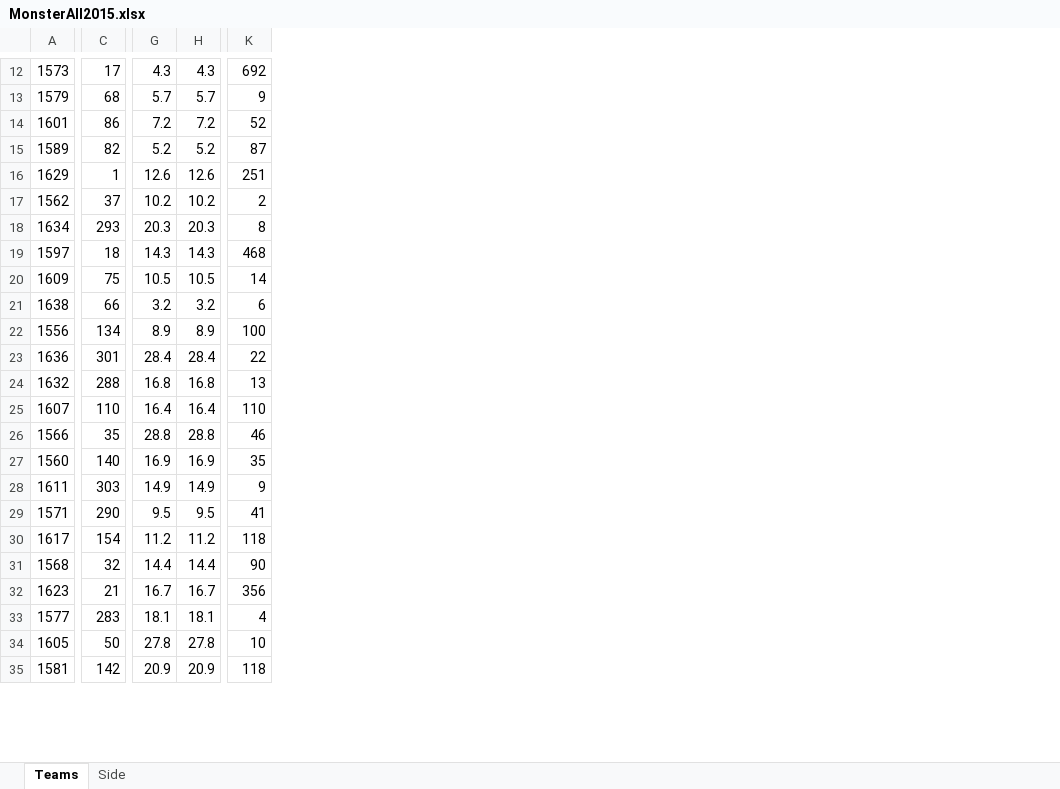
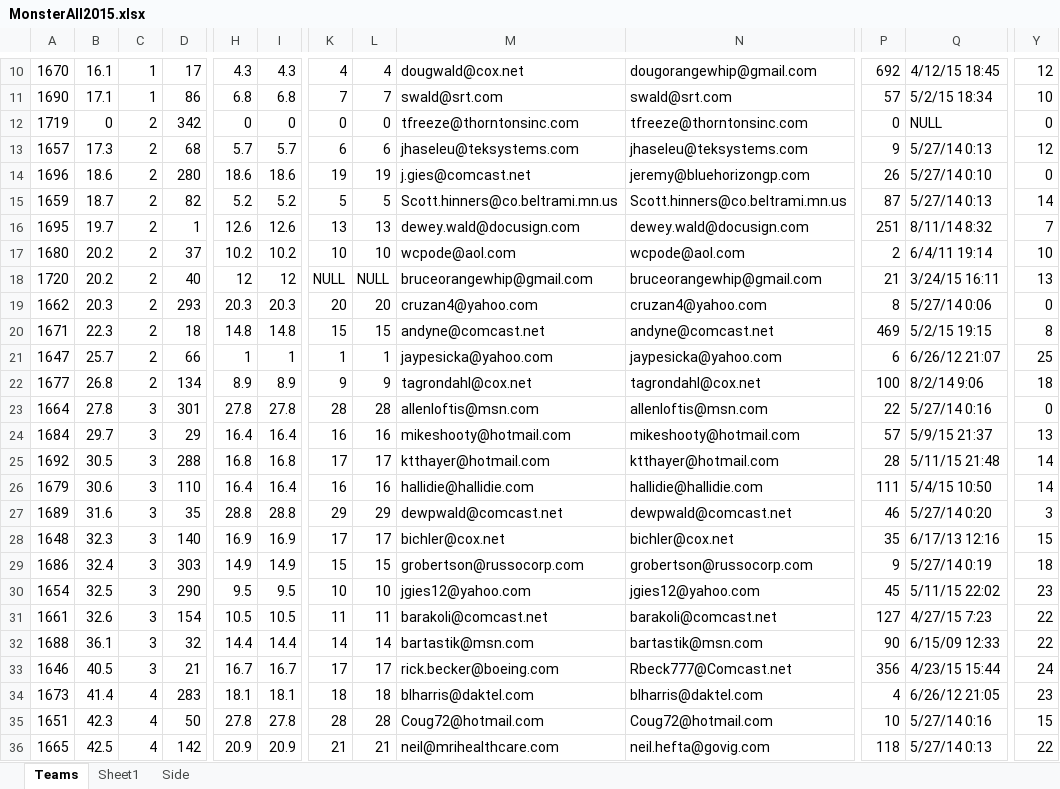
Before and after one commit to monster-golf/monster-golf, an Excel workbook: monster-golf-docs/monster2015/MonsterAll2015.xlsx, sheet Teams, drawn as a sheet; only a part is shown, gaps mark what is left out; values as stored, in another font and other column widths than the file's, no cell formats; removed rows and columns are numbered as before the commit, all else as after; rows hold the shown columns only; the diff covers the shown part only; the diff names each change by its address in the sheet, - before the commit and + after, or states it on an @@ line.

Commit message:
added some more team info.

```diff
--- a/monster-golf-docs/monster2015/MonsterAll2015.xlsx (sheet Teams)
+++ b/monster-golf-docs/monster2015/MonsterAll2015.xlsx (sheet Teams)
+sheet tab: Sheet1
-column A, rows 12-13: 1573 | 1579; rows 15-19: 1589 | 1629 | 1562 | 1634 | 1597; rows 21-35: 1638 | 1556 | 1636 | 1632 | 1607 | 1566 | 1560 | 1611 | 1571 | 1617 | 1568 | 1623 | 1577 | 1605 | 1581
+column A, row 10: 1670; row 13: 1657; rows 15-17: 1659 | 1695 | 1680; rows 19-23: 1662 | 1671 | 1647 | 1677 | 1664; rows 25-36: 1692 | 1679 | 1689 | 1648 | 1686 | 1654 | 1661 | 1688 | 1646 | 1673 | 1651 | 1665
+column B, row 10: 16.1; row 13: 17.3; rows 15-17: 18.7 | 19.7 | 20.2; rows 19-23: 20.3 | 22.3 | 25.7 | 26.8 | 27.8; rows 25-36: 30.5 | 30.6 | 31.6 | 32.3 | 32.4 | 32.5 | 32.6 | 36.1 | 40.5 | 41.4 | 42.3 | 42.5
+column C, row 10: 1; row 13: 2; rows 15-17: all 2; rows 19-23: 2 | 2 | 2 | 2 | 3; rows 25-36: 3 | 3 | 3 | 3 | 3 | 3 | 3 | 3 | 3 | 4 | 4 | 4
+column K, row 10: 4; row 13: 6; rows 15-17: 5 | 13 | 10; rows 19-23: 20 | 15 | 1 | 9 | 28; rows 25-36: 17 | 16 | 29 | 17 | 15 | 10 | 11 | 14 | 17 | 18 | 28 | 21
+column L, row 10: 4; row 13: 6; rows 15-17: 5 | 13 | 10; rows 19-23: 20 | 15 | 1 | 9 | 28; rows 25-36: 17 | 16 | 29 | 17 | 15 | 10 | 11 | 14 | 17 | 18 | 28 | 21
+column M, row 10: dougwald@cox.net; row 13: jhaseleu@teksystems.com; rows 15-17: Scott.hinners@co.beltrami.mn.us | dewey.wald@docusign.com | wcpode@aol.com; rows 19-23: cruzan4@yahoo.com | andyne@comcast.net | jaypesicka@yahoo.com | tagrondahl@cox.net | allenloftis@msn.com; rows 25-36: ktthayer@hotmail.com | hallidie@hallidie.com | dewpwald@comcast.net | bichler@cox.net | grobertson@russocorp.com | jgies12@yahoo.com | barakoli@comcast.net | bartastik@msn.com | rick.becker@boeing.com | blharris@daktel.com | Coug72@hotmail.com | neil@mrihealthcare.com
+column N, row 10: dougorangewhip@gmail.com; row 13: jhaseleu@teksystems.com; rows 15-17: Scott.hinners@co.beltrami.mn.us | dewey.wald@docusign.com | wcpode@aol.com; rows 19-23: cruzan4@yahoo.com | andyne@comcast.net | jaypesicka@yahoo.com | tagrondahl@cox.net | allenloftis@msn.com; rows 25-36: ktthayer@hotmail.com | hallidie@hallidie.com | dewpwald@comcast.net | bichler@cox.net | grobertson@russocorp.com | jgies12@yahoo.com | barakoli@comcast.net | bartastik@msn.com | Rbeck777@Comcast.net | blharris@daktel.com | Coug72@hotmail.com | neil.hefta@govig.com
+column Q, row 10: 4/12/15 18:45; row 13: 5/27/14 0:13; rows 15-17: 5/27/14 0:13 | 8/11/14 8:32 | 6/4/11 19:14; rows 19-23: 5/27/14 0:06 | 5/2/15 19:15 | 6/26/12 21:07 | 8/2/14 9:06 | 5/27/14 0:16; rows 25-36: 5/11/15 21:48 | 5/4/15 10:50 | 5/27/14 0:20 | 6/17/13 12:16 | 5/27/14 0:19 | 5/11/15 22:02 | 4/27/15 7:23 | 6/15/09 12:33 | 4/23/15 15:44 | 6/26/12 21:05 | 5/27/14 0:16 | 5/27/14 0:13
+column Y, row 10: 12; row 13: 12; rows 15-17: 14 | 7 | 10; rows 19-23: 0 | 8 | 25 | 18 | 0; rows 25-36: 14 | 14 | 3 | 15 | 18 | 23 | 22 | 22 | 24 | 23 | 15 | 22
+row 11: 1690 | 17.1 | 1 | 86 | 6.8 | 6.8 | 7 | 7 | swald@srt.com | swald@srt.com | 57 | 5/2/15 18:34 | 10
+row 12: 1719 | 0 | 2 | 342 | 0 | 0 | 0 | 0 | tfreeze@thorntonsinc.com | tfreeze@thorntonsinc.com | 0 | NULL | 0
-row 14: 1601 | 86 | 7.2 | 7.2 | 52
+row 14: 1696 | 18.6 | 2 | 280 | 18.6 | 18.6 | 19 | 19 | j.gies@comcast.net | jeremy@bluehorizongp.com | 26 | 5/27/14 0:10 | 0
+row 18: 1720 | 20.2 | 2 | 40 | 12 | 12 | NULL | NULL | bruceorangewhip@gmail.com | bruceorangewhip@gmail.com | 21 | 3/24/15 16:11 | 13
-H20: 14.3
+H20: 14.8
-I20: 14.3
+I20: 14.8
-P20: 468
+P20: 469
-row 20: 1609 | 75 | 10.5 | 10.5 | 14
-H21: 3.2
+H21: 1
-I21: 3.2
+I21: 1
-H23: 28.4
+H23: 27.8
-I23: 28.4
+I23: 27.8
+row 24: 1684 | 29.7 | 3 | 29 | 16.4 | 16.4 | 16 | 16 | mikeshooty@hotmail.com | mikeshooty@hotmail.com | 57 | 5/9/15 21:37 | 13
-P25: 13
+P25: 28
-P26: 110
+P26: 111
-P30: 41
+P30: 45
-H31: 11.2
+H31: 10.5
-I31: 11.2
+I31: 10.5
-P31: 118
+P31: 127
```
Also changed, not shown: 1 added row, 2 removed rows, 4 added columns, 3 removed columns and 48 edited cells elsewhere in this sheet, cell formats, 1 other file.
